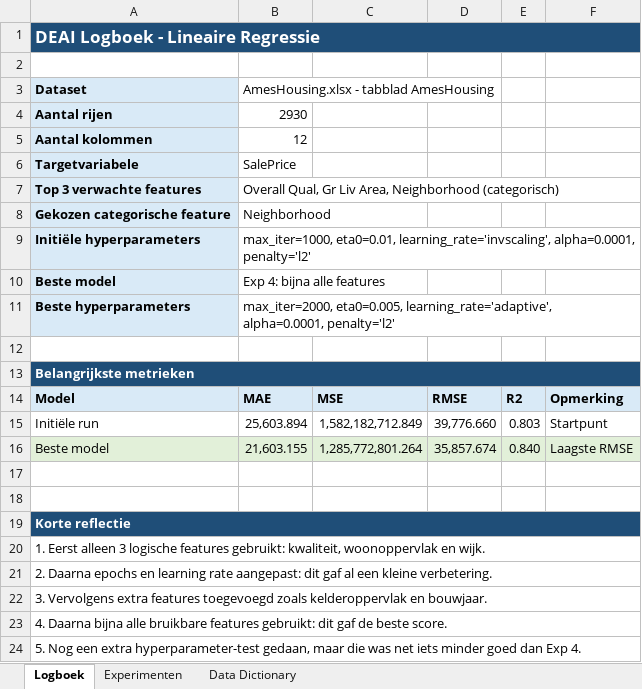
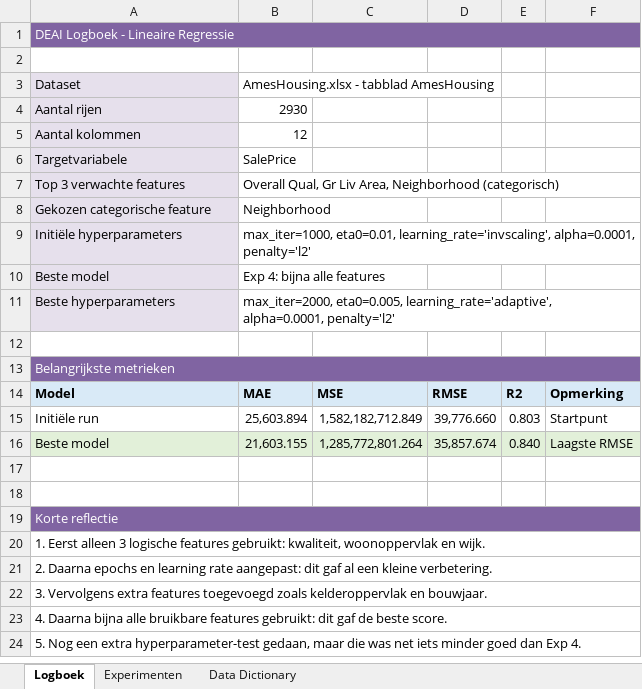
Before and after one commit to dajouaou/DEAI_portfolio, an Excel workbook: AmeshousingOpdracht(doa)/logboek1.xlsx, sheet Logboek, drawn as a sheet; values as stored, in another font and other column widths than the file's, no borders; the diff names each change by its address in the sheet, - before the commit and + after, or states it on an @@ line.

```diff
--- a/AmeshousingOpdracht(doa)/logboek1.xlsx (sheet Logboek)
+++ b/AmeshousingOpdracht(doa)/logboek1.xlsx (sheet Logboek)
@@ A1 bold: on → off, fill: #1F4E78 → #8064A2, text size: smaller @@
-B1:F1 fill: none
+B1:F1 fill: #8064A2
-A3:A11 bold: on
+A3:A11 bold: off
@@ A13 bold: on → off, fill: #1F4E78 → #8064A2 @@
-B13:F13 fill: none
+B13:F13 fill: #8064A2
@@ A19 bold: on → off, fill: #1F4E78 → #8064A2 @@
-B19:F19 fill: none
+B19:F19 fill: #8064A2
```
Also changed, not shown: sheet Experimenten, sheet Data Dictionary, 1 other file.
